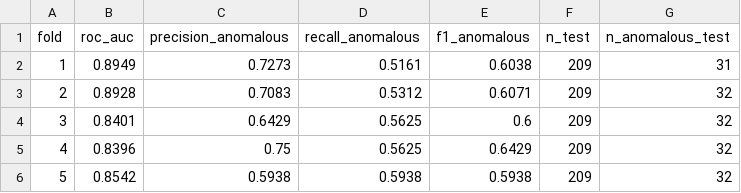
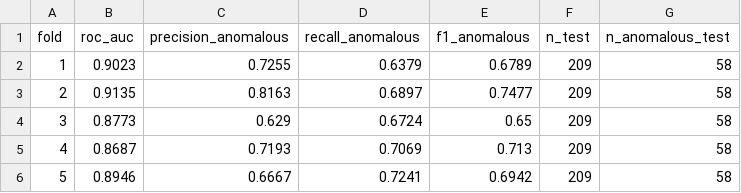
Before and after one commit to nicole-m-aikin/au-ree-placer-pipeline, a CSV file: ne_wa_ree/outputs/tables/task9_ml_cv_scores.csv, drawn as a sheet.

```diff
--- a/ne_wa_ree/outputs/tables/task9_ml_cv_scores.csv
+++ b/ne_wa_ree/outputs/tables/task9_ml_cv_scores.csv
@@ -1,6 +1,6 @@
 fold,roc_auc,precision_anomalous,recall_anomalous,f1_anomalous,n_test,n_anomalous_test
-1,0.8949,0.7273,0.5161,0.6038,209,31
-2,0.8928,0.7083,0.5312,0.6071,209,32
-3,0.8401,0.6429,0.5625,0.6,209,32
-4,0.8396,0.75,0.5625,0.6429,209,32
-5,0.8542,0.5938,0.5938,0.5938,209,32
+1,0.9023,0.7255,0.6379,0.6789,209,58
+2,0.9135,0.8163,0.6897,0.7477,209,58
+3,0.8773,0.629,0.6724,0.65,209,58
+4,0.8687,0.7193,0.7069,0.713,209,58
+5,0.8946,0.6667,0.7241,0.6942,209,58
```
Also changed, not shown: ne_wa_ree/outputs/tables/task1_site_summary.csv, ne_wa_ree/outputs/tables/task4_volume_tonnage_summary.csv, 50 other files.
